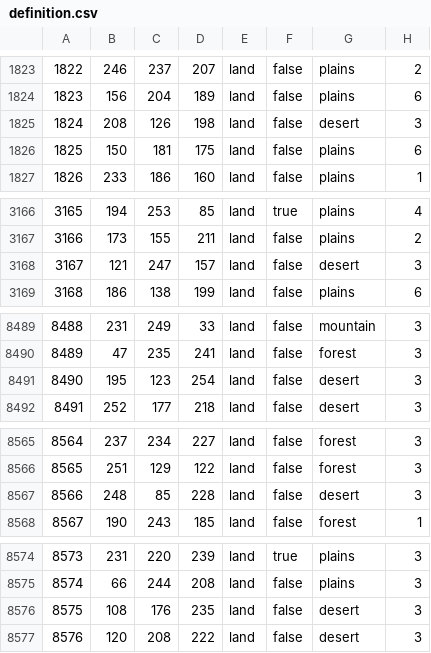
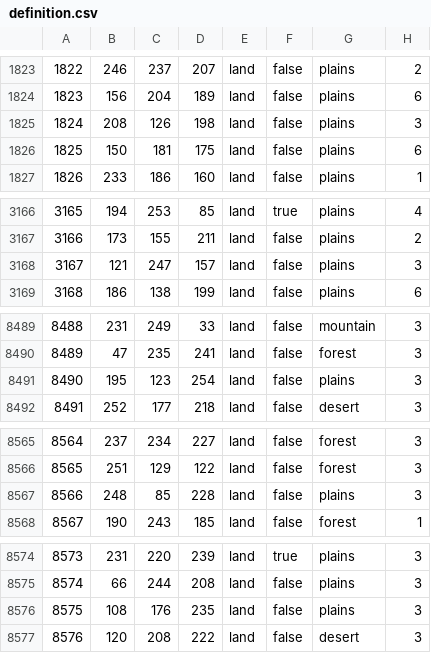
Before and after one commit to Choo-Choo-Oreo/aNCFO_cco, a CSV file: map/definition.csv, drawn as a sheet; only a part is shown, gaps mark what is left out; the diff covers the shown part only.

```diff
--- a/map/definition.csv
+++ b/map/definition.csv
@@ -1824,3 +1824,3 @@
 1823;156;204;189;land;false;plains;6
-1824;208;126;198;land;false;desert;3
+1824;208;126;198;land;false;plains;3
 1825;150;181;175;land;false;plains;6
@@ -3167,3 +3167,3 @@
 3166;173;155;211;land;false;plains;2
-3167;121;247;157;land;false;desert;3
+3167;121;247;157;land;false;plains;3
 3168;186;138;199;land;false;plains;6
@@ -8490,3 +8490,3 @@
 8489;47;235;241;land;false;forest;3
-8490;195;123;254;land;false;desert;3
+8490;195;123;254;land;false;plains;3
 8491;252;177;218;land;false;desert;3
@@ -8566,3 +8566,3 @@
 8565;251;129;122;land;false;forest;3
-8566;248;85;228;land;false;desert;3
+8566;248;85;228;land;false;plains;3
 8567;190;243;185;land;false;forest;1
@@ -8575,3 +8575,3 @@
 8574;66;244;208;land;false;plains;3
-8575;108;176;235;land;false;desert;3
+8575;108;176;235;land;false;plains;3
 8576;120;208;222;land;false;desert;3
```
Also changed, not shown: 1 edited cell elsewhere in this file, 19 other files.
